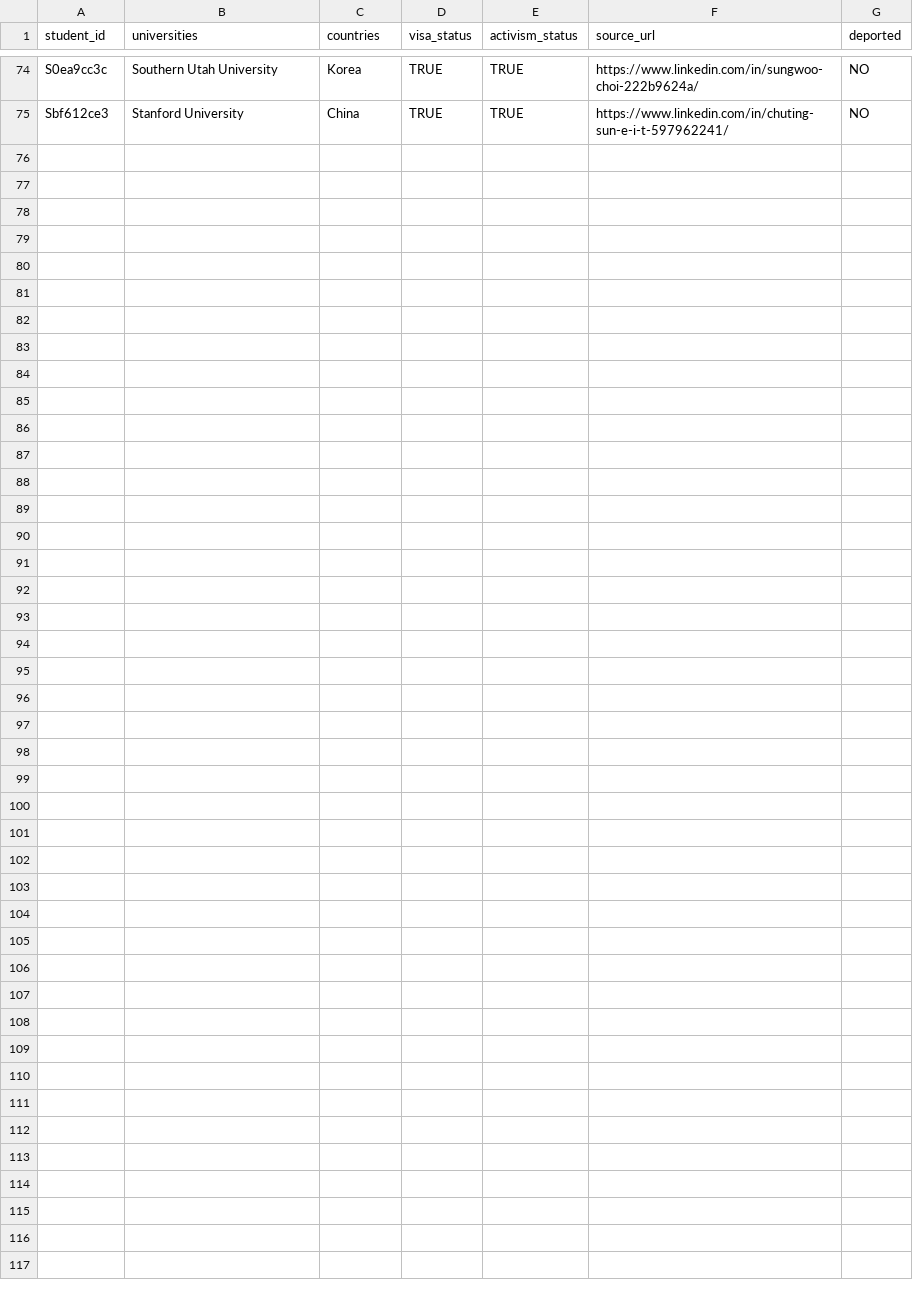
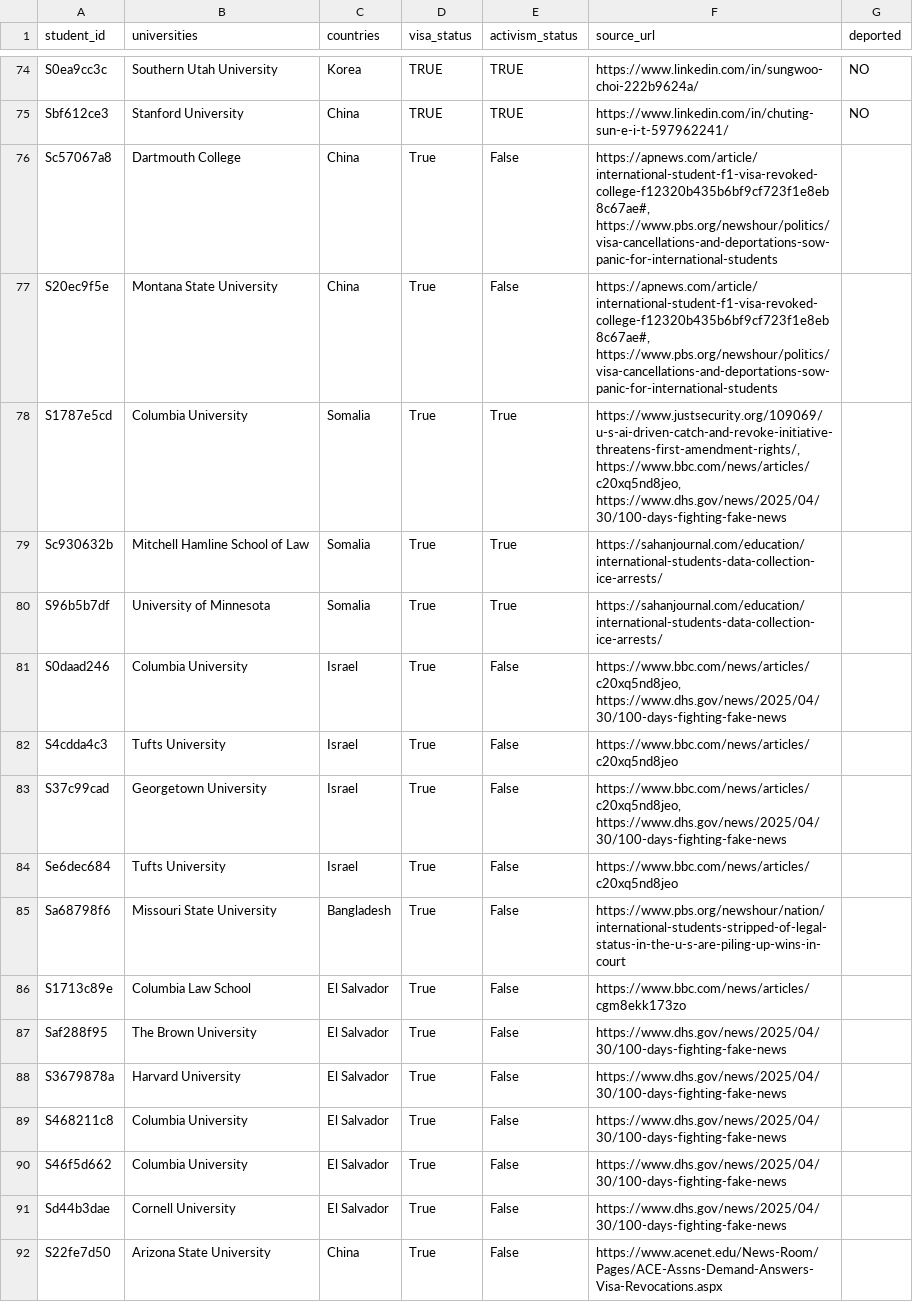
Before and after one commit to misty360/d3c-spring-ml, a CSV file: data/master_data_set.csv, drawn as a sheet; only a part is shown, gaps mark what is left out.

Commit message:
anonymize added positive test cases, add to master

```diff
--- a/data/master_data_set.csv
+++ b/data/master_data_set.csv
@@ -75 +75,18 @@ S0ea9cc3c,Southern Utah University,Korea,TRUE,TRUE,https://www.linkedin.com/in/s
 Sbf612ce3,Stanford University,China,TRUE,TRUE,https://www.linkedin.com/in/chuting-sun-e-i-t-597962241/,NO
+Sc57067a8,Dartmouth College,China,True,False,"https://apnews.com/article/international-student-f1-visa-revoked-college-f12320b435b6bf9cf723f1e8eb8c67ae#, https://www.pbs.org/newshour/politics/visa-cancellations-and-deportations-sow-panic-for-international-students"
+S20ec9f5e,Montana State University,China,True,False,"https://apnews.com/article/international-student-f1-visa-revoked-college-f12320b435b6bf9cf723f1e8eb8c67ae#, https://www.pbs.org/newshour/politics/visa-cancellations-and-deportations-sow-panic-for-international-students"
+S1787e5cd,Columbia University,Somalia,True,True,"https://www.justsecurity.org/109069/u-s-ai-driven-catch-and-revoke-initiative-threatens-first-amendment-rights/, https://www.bbc.com/news/articles/c20xq5nd8jeo, https://www.dhs.gov/news/2025/04/30/100-days-fighting-fake-news"
+Sc930632b,Mitchell Hamline School of Law,Somalia,True,True,https://sahanjournal.com/education/international-students-data-collection-ice-arrests/
+S96b5b7df,University of Minnesota,Somalia,True,True,https://sahanjournal.com/education/international-students-data-collection-ice-arrests/
+S0daad246,Columbia University,Israel,True,False,"https://www.bbc.com/news/articles/c20xq5nd8jeo, https://www.dhs.gov/news/2025/04/30/100-days-fighting-fake-news"
+S4cdda4c3,Tufts University,Israel,True,False,https://www.bbc.com/news/articles/c20xq5nd8jeo
+S37c99cad,Georgetown University,Israel,True,False,"https://www.bbc.com/news/articles/c20xq5nd8jeo, https://www.dhs.gov/news/2025/04/30/100-days-fighting-fake-news"
+Se6dec684,Tufts University,Israel,True,False,https://www.bbc.com/news/articles/c20xq5nd8jeo
+Sa68798f6,Missouri State University,Bangladesh,True,False,https://www.pbs.org/newshour/nation/international-students-stripped-of-legal-status-in-the-u-s-are-piling-up-wins-in-court
+S1713c89e,Columbia Law School,El Salvador,True,False,https://www.bbc.com/news/articles/cgm8ekk173zo
+Saf288f95,The Brown University,El Salvador,True,False,https://www.dhs.gov/news/2025/04/30/100-days-fighting-fake-news
+S3679878a,Harvard University,El Salvador,True,False,https://www.dhs.gov/news/2025/04/30/100-days-fighting-fake-news
+S468211c8,Columbia University,El Salvador,True,False,https://www.dhs.gov/news/2025/04/30/100-days-fighting-fake-news
+S46f5d662,Columbia University,El Salvador,True,False,https://www.dhs.gov/news/2025/04/30/100-days-fighting-fake-news
+Sd44b3dae,Cornell University,El Salvador,True,False,https://www.dhs.gov/news/2025/04/30/100-days-fighting-fake-news
+S22fe7d50,Arizona State University,China,True,False,https://www.acenet.edu/News-Room/Pages/ACE-Assns-Demand-Answers-Visa-Revocations.aspx
```
Also changed, not shown: 2 other files.
